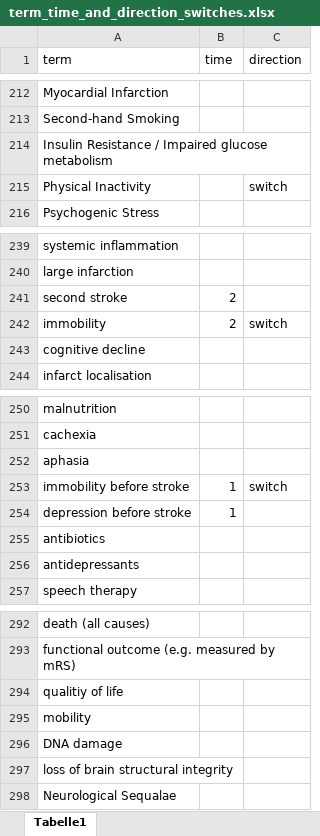
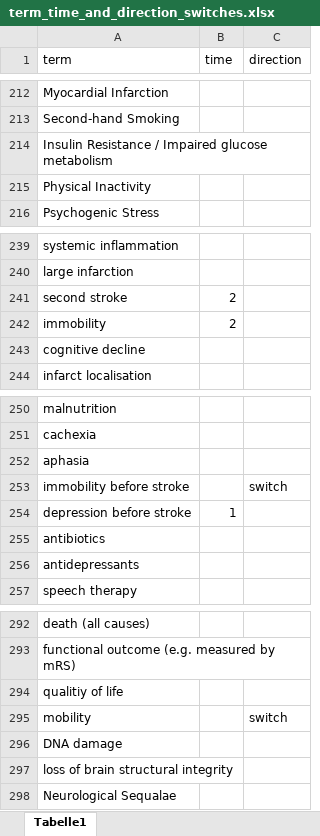
Before and after one commit to leof18/wise-dag, an Excel workbook: Standardization/term_time_and_direction_switches.xlsx, sheet Tabelle1, drawn as a sheet; only a part is shown, gaps mark what is left out; values as stored, in another font and other column widths than the file's, no borders; the diff names each change by its address in the sheet, - before the commit and + after, or states it on an @@ line.

```diff
--- a/Standardization/term_time_and_direction_switches.xlsx (sheet Tabelle1)
+++ b/Standardization/term_time_and_direction_switches.xlsx (sheet Tabelle1)
-C215 (direction): switch
+C215 (direction): (empty)
-C242 (direction): switch
+C242 (direction): (empty)
-B253 (time): 1
+B253 (time): (empty)
-C295 (direction): (empty)
+C295 (direction): switch
```
Also changed, not shown: Standardization/non_standard_concepts_mapping.xlsx, 6 other files.
